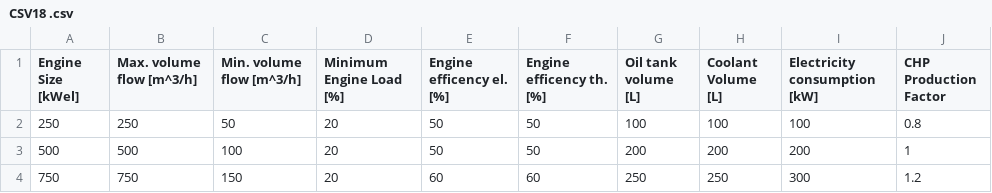
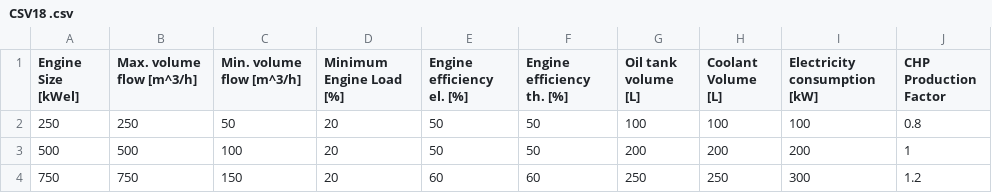
Before and after one commit to Svenhardy/Low-Calorific-Landfillgas-Tool, a CSV file: CSV Files/CSV18 .csv, drawn as a sheet.

Commit message:
Update CSV18 .csv

```diff
--- a/CSV Files/CSV18 .csv
+++ b/CSV Files/CSV18 .csv
@@ -1,2 +1,2 @@
-Engine Size [kWel];Max. volume flow [m^3/h];Min. volume flow [m^3/h];Minimum Engine Load [%];Engine efficency el. [%];Engine efficency th. [%];Oil tank volume [L];Coolant Volume [L];Electricity consumption [kW];CHP Production Factor
+Engine Size [kWel];Max. volume flow [m^3/h];Min. volume flow [m^3/h];Minimum Engine Load [%];Engine efficiency el. [%];Engine efficiency th. [%];Oil tank volume [L];Coolant Volume [L];Electricity consumption [kW];CHP Production Factor
 250;250;50;20;50;50;100;100;100;0.8
```
